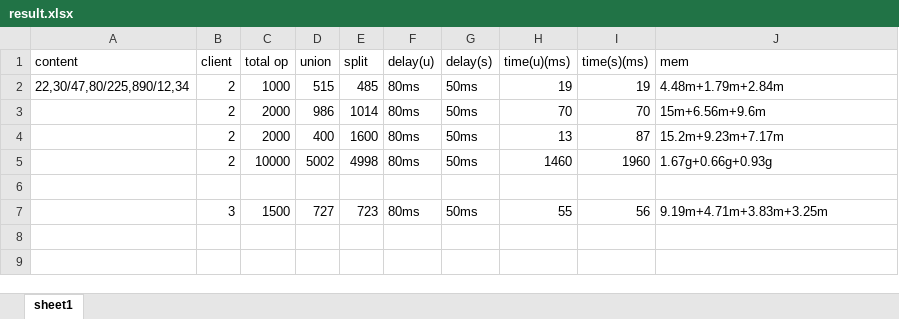
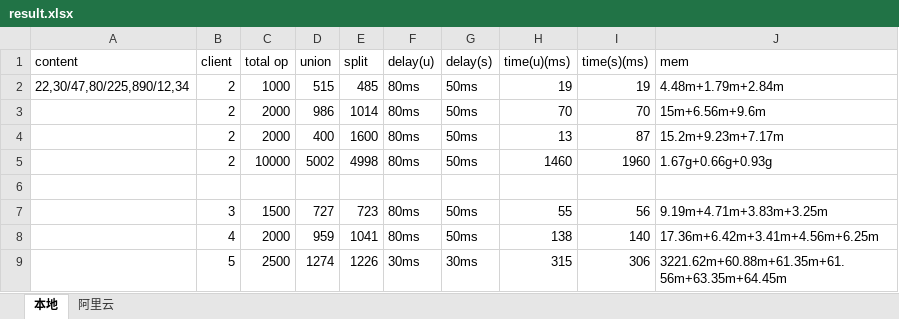
Before and after one commit to LeoSeoJin/UfsRedis, an Excel workbook: MyTest/result.xlsx, sheet 本地, drawn as a sheet; values as stored, in another font and other column widths than the file's, no borders; the diff names each change by its address in the sheet, - before the commit and + after, or states it on an @@ line.

```diff
--- a/MyTest/result.xlsx (sheet 本地)
+++ b/MyTest/result.xlsx (sheet 本地)
-sheet tab: sheet1
+sheet tab: 本地
+sheet tab: 阿里云
+row 8:  | 4 | 2000 | 959 | 1041 | 80ms | 50ms | 138 | 140 | 17.36m+6.42m+3.41m+4.56m+6.25m
+row 9:  | 5 | 2500 | 1274 | 1226 | 30ms | 30ms | 315 | 306 | 3221.62m+60.88m+61.35m+61.56m+63.35m+64.45m
```
Also changed, not shown: 7 other files.
